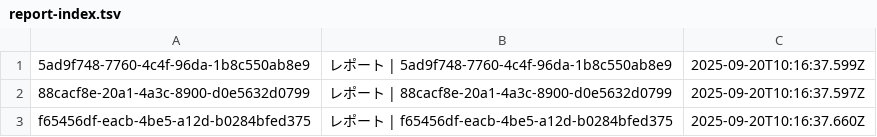
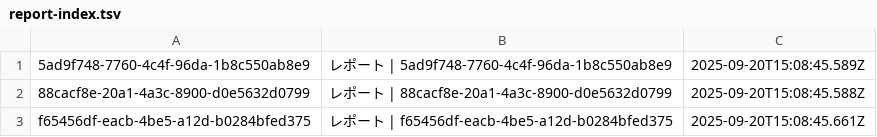
Before and after one commit to kken78/kken78.github.io, a TSV file: kakogawa/data/report-index.tsv, drawn as a sheet.

Commit message:
deploy kakogawa: fresh static export (TSV index)

```diff
--- a/kakogawa/data/report-index.tsv
+++ b/kakogawa/data/report-index.tsv
@@ -1,3 +1,3 @@
-5ad9f748-7760-4c4f-96da-1b8c550ab8e9	レポート | 5ad9f748-7760-4c4f-96da-1b8c550ab8e9	2025-09-20T10:16:37.599Z
-88cacf8e-20a1-4a3c-8900-d0e5632d0799	レポート | 88cacf8e-20a1-4a3c-8900-d0e5632d0799	2025-09-20T10:16:37.597Z
-f65456df-eacb-4be5-a12d-b0284bfed375	レポート | f65456df-eacb-4be5-a12d-b0284bfed375	2025-09-20T10:16:37.660Z
+5ad9f748-7760-4c4f-96da-1b8c550ab8e9	レポート | 5ad9f748-7760-4c4f-96da-1b8c550ab8e9	2025-09-20T15:08:45.589Z
+88cacf8e-20a1-4a3c-8900-d0e5632d0799	レポート | 88cacf8e-20a1-4a3c-8900-d0e5632d0799	2025-09-20T15:08:45.588Z
+f65456df-eacb-4be5-a12d-b0284bfed375	レポート | f65456df-eacb-4be5-a12d-b0284bfed375	2025-09-20T15:08:45.661Z
```
Also changed, not shown: 11 other files.
